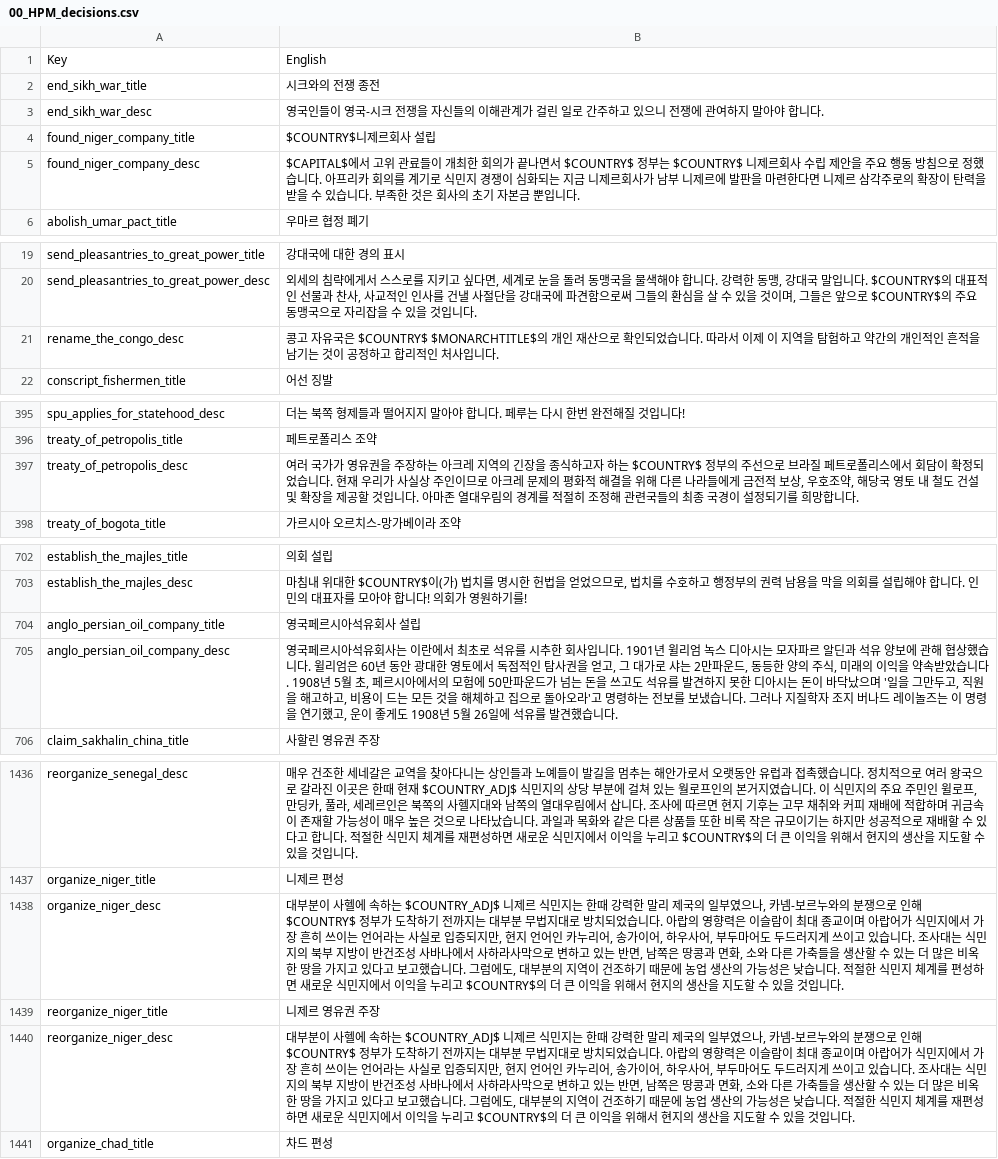
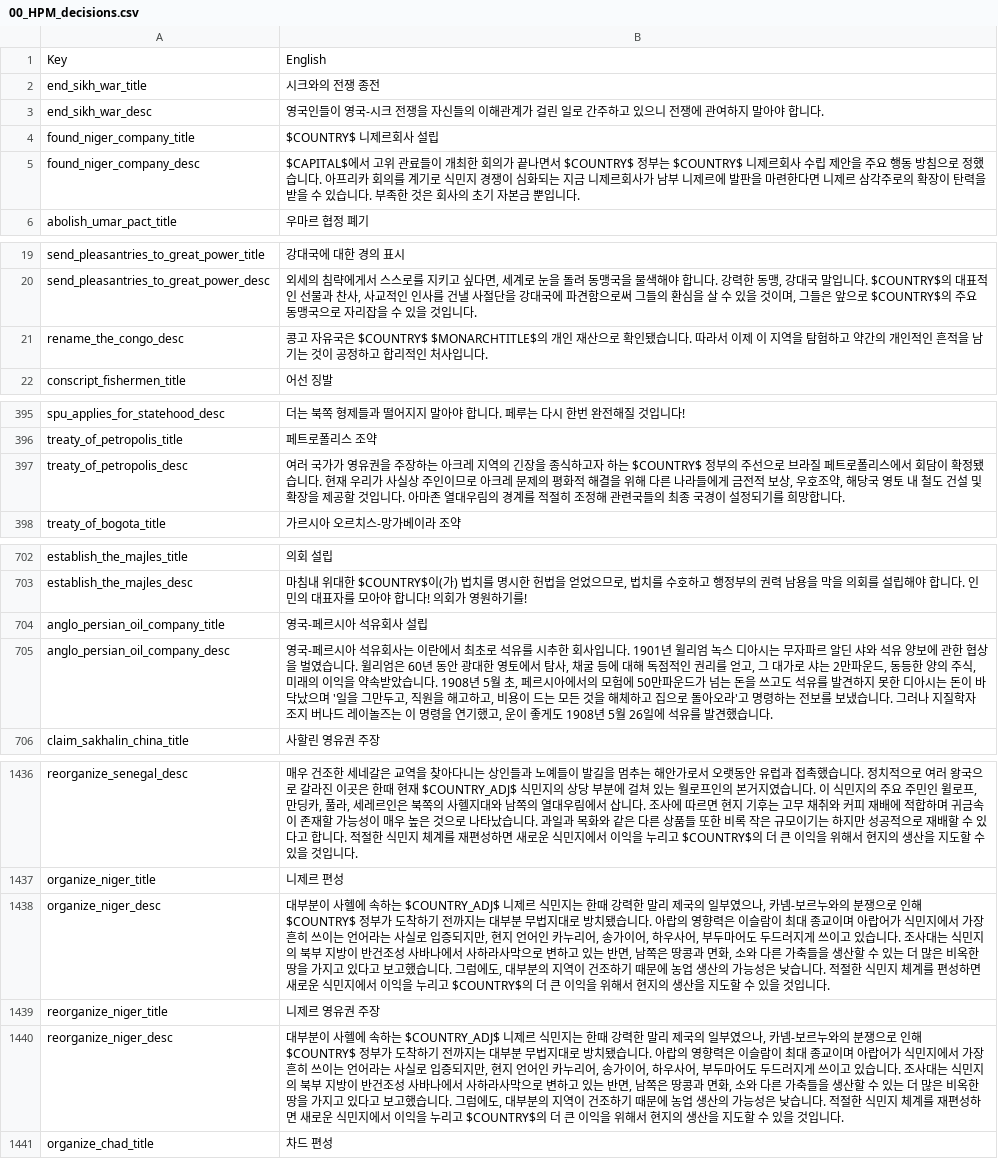
Before and after one commit to kimjeon-il/-Historical-Project-Mod-Korean-Patch, a CSV file: localisation/00_HPM_decisions.csv, drawn as a sheet; only a part is shown, gaps mark what is left out; the diff covers the shown part only.

Commit message:
Update 00_HPM_decisions.csv

```diff
--- a/localisation/00_HPM_decisions.csv
+++ b/localisation/00_HPM_decisions.csv
@@ -3,3 +3,3 @@ end_sikh_war_title;시크와의 전쟁 종전;;;;;;;;;;;;;
 end_sikh_war_desc;영국인들이 영국-시크 전쟁을 자신들의 이해관계가 걸린 일로 간주하고 있으니 전쟁에 관여하지 말아야 합니다.;;;;;;;;;;;;;
-found_niger_company_title;$COUNTRY$니제르회사 설립;;;;;;;;;;;;;
+found_niger_company_title;$COUNTRY$ 니제르회사 설립;;;;;;;;;;;;;
 found_niger_company_desc;$CAPITAL$에서 고위 관료들이 개최한 회의가 끝나면서 $COUNTRY$ 정부는 $COUNTRY$ 니제르회사 수립 제안을 주요 행동 방침으로 정했습니다. 아프리카 회의를 계기로 식민지 경쟁이 심화되는 지금 니제르회사가 남부 니제르에 발판을 마련한다면 니제르 삼각주로의 확장이 탄력을 받을 수 있습니다. 부족한 것은 회사의 초기 자본금 뿐입니다.;;;;;;;;;;;;;
@@ -20,3 +20,3 @@ send_pleasantries_to_great_power_title;강대국에 대한 경의 표시;;;;;;;;
 send_pleasantries_to_great_power_desc;외세의 침략에게서 스스로를 지키고 싶다면, 세계로 눈을 돌려 동맹국을 물색해야 합니다. 강력한 동맹, 강대국 말입니다. $COUNTRY$의 대표적인 선물과 찬사, 사교적인 인사를 건낼 사절단을 강대국에 파견함으로써 그들의 환심을 살 수 있을 것이며, 그들은 앞으로 $COUNTRY$의 주요 동맹국으로 자리잡을 수 있을 것입니다.;;;;;;;;;;;;;
-rename_the_congo_desc;콩고 자유국은 $COUNTRY$ $MONARCHTITLE$의 개인 재산으로 확인되었습니다. 따라서 이제 이 지역을 탐험하고 약간의 개인적인 흔적을 남기는 것이 공정하고 합리적인 처사입니다.;;;;;;;;;;;;;
+rename_the_congo_desc;콩고 자유국은 $COUNTRY$ $MONARCHTITLE$의 개인 재산으로 확인됐습니다. 따라서 이제 이 지역을 탐험하고 약간의 개인적인 흔적을 남기는 것이 공정하고 합리적인 처사입니다.;;;;;;;;;;;;;
 conscript_fishermen_title;어선 징발;;;;;;;;;;;;;
@@ -396,3 +396,3 @@ spu_applies_for_statehood_desc;더는 북쪽 형제들과 떨어지지 말아야
 treaty_of_petropolis_title;페트로폴리스 조약;;;;;;;;;;;;;
-treaty_of_petropolis_desc;여러 국가가 영유권을 주장하는 아크레 지역의 긴장을 종식하고자 하는 $COUNTRY$ 정부의 주선으로 브라질 페트로폴리스에서 회담이 확정되었습니다. 현재 우리가 사실상 주인이므로 아크레 문제의 평화적 해결을 위해 다른 나라들에게 금전적 보상, 우호조약, 해당국 영토 내 철도 건설 및 확장을 제공할 것입니다. 아마존 열대우림의 경계를 적절히 조정해 관련국들의 최종 국경이 설정되기를 희망합니다.;;;;;;;;;;;;;
+treaty_of_petropolis_desc;여러 국가가 영유권을 주장하는 아크레 지역의 긴장을 종식하고자 하는 $COUNTRY$ 정부의 주선으로 브라질 페트로폴리스에서 회담이 확정됐습니다. 현재 우리가 사실상 주인이므로 아크레 문제의 평화적 해결을 위해 다른 나라들에게 금전적 보상, 우호조약, 해당국 영토 내 철도 건설 및 확장을 제공할 것입니다. 아마존 열대우림의 경계를 적절히 조정해 관련국들의 최종 국경이 설정되기를 희망합니다.;;;;;;;;;;;;;
 treaty_of_bogota_title;가르시아 오르치스-망가베이라 조약;;;;;;;;;;;;;
@@ -703,4 +703,4 @@ establish_the_majles_title;의회 설립;;;;;;;;;;;;;
 establish_the_majles_desc;마침내 위대한 $COUNTRY$이(가) 법치를 명시한 헌법을 얻었으므로, 법치를 수호하고 행정부의 권력 남용을 막을 의회를 설립해야 합니다. 인민의 대표자를 모아야 합니다! 의회가 영원하기를!;;;;;;;;;;;;;
-anglo_persian_oil_company_title;영국페르시아석유회사 설립;;;;;;;;;;;;;
-anglo_persian_oil_company_desc;영국페르시아석유회사는 이란에서 최초로 석유를 시추한 회사입니다. 1901년 윌리엄 녹스 디아시는 모자파르 알딘과 석유 양보에 관해 협상했습니다. 윌리엄은 60년 동안 광대한 영토에서 독점적인 탐사권을 얻고, 그 대가로 샤는 2만파운드, 동등한 양의 주식, 미래의 이익을 약속받았습니다. 1908년 5월 초, 페르시아에서의 모험에 50만파운드가 넘는 돈을 쓰고도 석유를 발견하지 못한 디아시는 돈이 바닥났으며 '일을 그만두고, 직원을 해고하고, 비용이 드는 모든 것을 해체하고 집으로 돌아오라'고 명령하는 전보를 보냈습니다. 그러나 지질학자 조지 버나드 레이놀즈는 이 명령을 연기했고, 운이 좋게도 1908년 5월 26일에 석유를 발견했습니다.;;;;;;;;;;;;;
+anglo_persian_oil_company_title;영국-페르시아 석유회사 설립;;;;;;;;;;;;;
+anglo_persian_oil_company_desc;영국-페르시아 석유회사는 이란에서 최초로 석유를 시추한 회사입니다. 1901년 윌리엄 녹스 디아시는 무자파르 알딘 샤와 석유 양보에 관한 협상을 벌였습니다. 윌리엄은 60년 동안 광대한 영토에서 탐사, 채굴 등에 대해 독점적인 권리를 얻고, 그 대가로 샤는 2만파운드, 동등한 양의 주식, 미래의 이익을 약속받았습니다. 1908년 5월 초, 페르시아에서의 모험에 50만파운드가 넘는 돈을 쓰고도 석유를 발견하지 못한 디아시는 돈이 바닥났으며 '일을 그만두고, 직원을 해고하고, 비용이 드는 모든 것을 해체하고 집으로 돌아오라'고 명령하는 전보를 보냈습니다. 그러나 지질학자 조지 버나드 레이놀즈는 이 명령을 연기했고, 운이 좋게도 1908년 5월 26일에 석유를 발견했습니다.;;;;;;;;;;;;;
 claim_sakhalin_china_title;사할린 영유권 주장;;;;;;;;;;;;;
@@ -1437,5 +1437,5 @@ reorganize_senegal_desc;매우 건조한 세네갈은 교역을 찾아다니는
 organize_niger_title;니제르 편성;;;;;;;;;;;;;
-organize_niger_desc;대부분이 사헬에 속하는 $COUNTRY_ADJ$ 니제르 식민지는 한때 강력한 말리 제국의 일부였으나, 카넴-보르누와의 분쟁으로 인해 $COUNTRY$ 정부가 도착하기 전까지는 대부분 무법지대로 방치되었습니다. 아랍의 영향력은 이슬람이 최대 종교이며 아랍어가 식민지에서 가장 흔히 쓰이는 언어라는 사실로 입증되지만, 현지 언어인 카누리어, 송가이어, 하우사어, 부두마어도 두드러지게 쓰이고 있습니다. 조사대는 식민지의 북부 지방이 반건조성 사바나에서 사하라사막으로 변하고 있는 반면, 남쪽은 땅콩과 면화, 소와 다른 가축들을 생산할 수 있는 더 많은 비옥한 땅을 가지고 있다고 보고했습니다. 그럼에도, 대부분의 지역이 건조하기 때문에 농업 생산의 가능성은 낮습니다. 적절한 식민지 체계를 편성하면 새로운 식민지에서 이익을 누리고 $COUNTRY$의 더 큰 이익을 위해서 현지의 생산을 지도할 수 있을 것입니다.;;;;;;;;;;;;;
+organize_niger_desc;대부분이 사헬에 속하는 $COUNTRY_ADJ$ 니제르 식민지는 한때 강력한 말리 제국의 일부였으나, 카넴-보르누와의 분쟁으로 인해 $COUNTRY$ 정부가 도착하기 전까지는 대부분 무법지대로 방치됐습니다. 아랍의 영향력은 이슬람이 최대 종교이며 아랍어가 식민지에서 가장 흔히 쓰이는 언어라는 사실로 입증되지만, 현지 언어인 카누리어, 송가이어, 하우사어, 부두마어도 두드러지게 쓰이고 있습니다. 조사대는 식민지의 북부 지방이 반건조성 사바나에서 사하라사막으로 변하고 있는 반면, 남쪽은 땅콩과 면화, 소와 다른 가축들을 생산할 수 있는 더 많은 비옥한 땅을 가지고 있다고 보고했습니다. 그럼에도, 대부분의 지역이 건조하기 때문에 농업 생산의 가능성은 낮습니다. 적절한 식민지 체계를 편성하면 새로운 식민지에서 이익을 누리고 $COUNTRY$의 더 큰 이익을 위해서 현지의 생산을 지도할 수 있을 것입니다.;;;;;;;;;;;;;
 reorganize_niger_title;니제르 영유권 주장;;;;;;;;;;;;;
-reorganize_niger_desc;대부분이 사헬에 속하는 $COUNTRY_ADJ$ 니제르 식민지는 한때 강력한 말리 제국의 일부였으나, 카넴-보르누와의 분쟁으로 인해 $COUNTRY$ 정부가 도착하기 전까지는 대부분 무법지대로 방치되었습니다. 아랍의 영향력은 이슬람이 최대 종교이며 아랍어가 식민지에서 가장 흔히 쓰이는 언어라는 사실로 입증되지만, 현지 언어인 카누리어, 송가이어, 하우사어, 부두마어도 두드러지게 쓰이고 있습니다. 조사대는 식민지의 북부 지방이 반건조성 사바나에서 사하라사막으로 변하고 있는 반면, 남쪽은 땅콩과 면화, 소와 다른 가축들을 생산할 수 있는 더 많은 비옥한 땅을 가지고 있다고 보고했습니다. 그럼에도, 대부분의 지역이 건조하기 때문에 농업 생산의 가능성은 낮습니다. 적절한 식민지 체계를 재편성하면 새로운 식민지에서 이익을 누리고 $COUNTRY$의 더 큰 이익을 위해서 현지의 생산을 지도할 수 있을 것입니다.;;;;;;;;;;;;;
+reorganize_niger_desc;대부분이 사헬에 속하는 $COUNTRY_ADJ$ 니제르 식민지는 한때 강력한 말리 제국의 일부였으나, 카넴-보르누와의 분쟁으로 인해 $COUNTRY$ 정부가 도착하기 전까지는 대부분 무법지대로 방치됐습니다. 아랍의 영향력은 이슬람이 최대 종교이며 아랍어가 식민지에서 가장 흔히 쓰이는 언어라는 사실로 입증되지만, 현지 언어인 카누리어, 송가이어, 하우사어, 부두마어도 두드러지게 쓰이고 있습니다. 조사대는 식민지의 북부 지방이 반건조성 사바나에서 사하라사막으로 변하고 있는 반면, 남쪽은 땅콩과 면화, 소와 다른 가축들을 생산할 수 있는 더 많은 비옥한 땅을 가지고 있다고 보고했습니다. 그럼에도, 대부분의 지역이 건조하기 때문에 농업 생산의 가능성은 낮습니다. 적절한 식민지 체계를 재편성하면 새로운 식민지에서 이익을 누리고 $COUNTRY$의 더 큰 이익을 위해서 현지의 생산을 지도할 수 있을 것입니다.;;;;;;;;;;;;;
 organize_chad_title;차드 편성;;;;;;;;;;;;;
```
Also changed, not shown: 9 edited cells elsewhere in this file.
